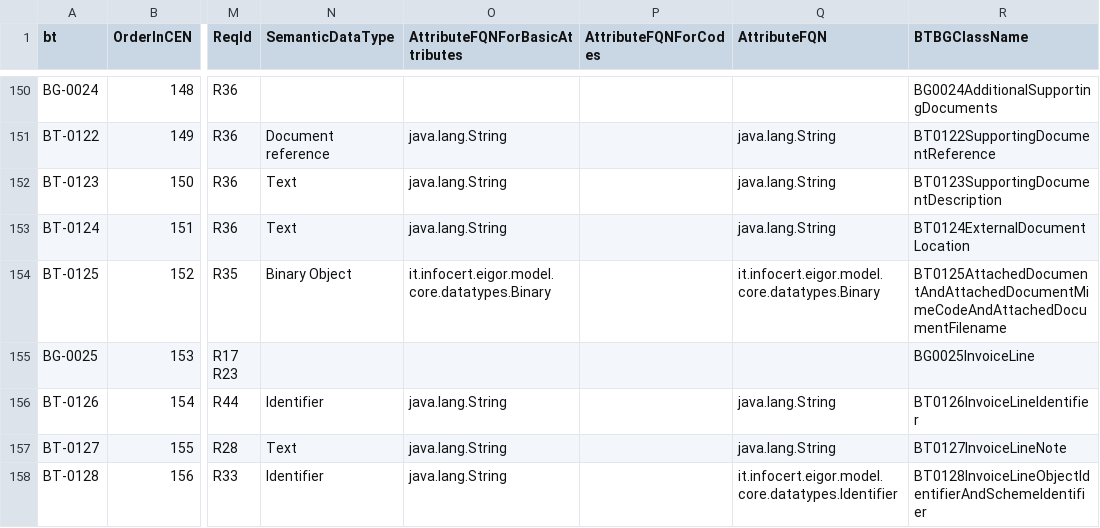
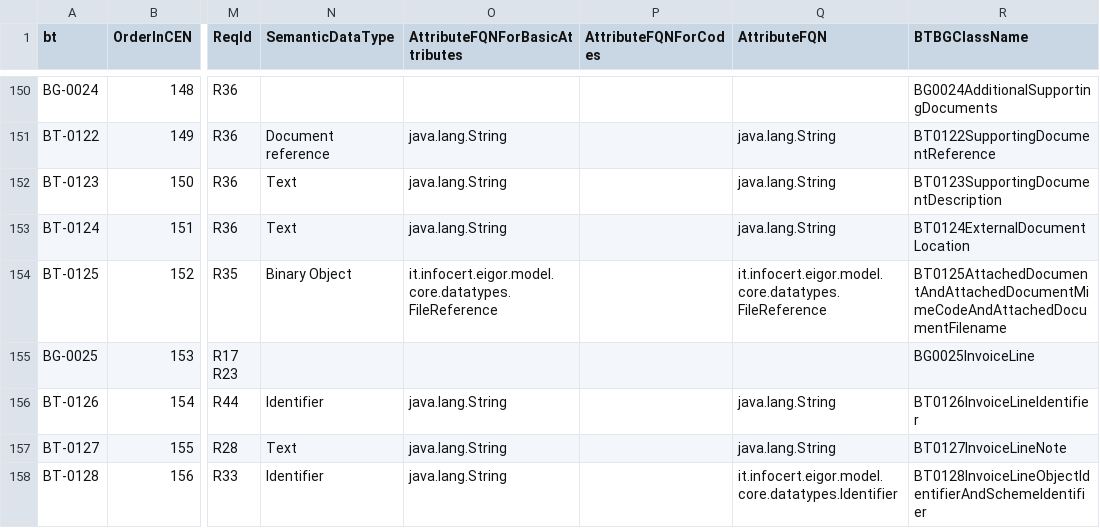
Before and after one commit to AgID/EeISI-mapper, a CSV file: cen-core/src/main/resources/TemplateFiles/BTs/BTsAndBGs.csv, drawn as a sheet; only a part is shown, gaps mark what is left out; the diff names each change by its address in the sheet, - before the commit and + after, or states it on an @@ line.

```diff
--- a/cen-core/src/main/resources/TemplateFiles/BTs/BTsAndBGs.csv
+++ b/cen-core/src/main/resources/TemplateFiles/BTs/BTsAndBGs.csv
-O154 (AttributeFQNForBasicAttributes): it.infocert.eigor.model.core.datatypes.Binary
+O154 (AttributeFQNForBasicAttributes): it.infocert.eigor.model.core.datatypes.FileReference
-Q154 (AttributeFQN): it.infocert.eigor.model.core.datatypes.Binary
+Q154 (AttributeFQN): it.infocert.eigor.model.core.datatypes.FileReference
```
Also changed, not shown: cen-core/src/main/resources/TemplateFiles/BTs/BTs.csv, 6 other files.
